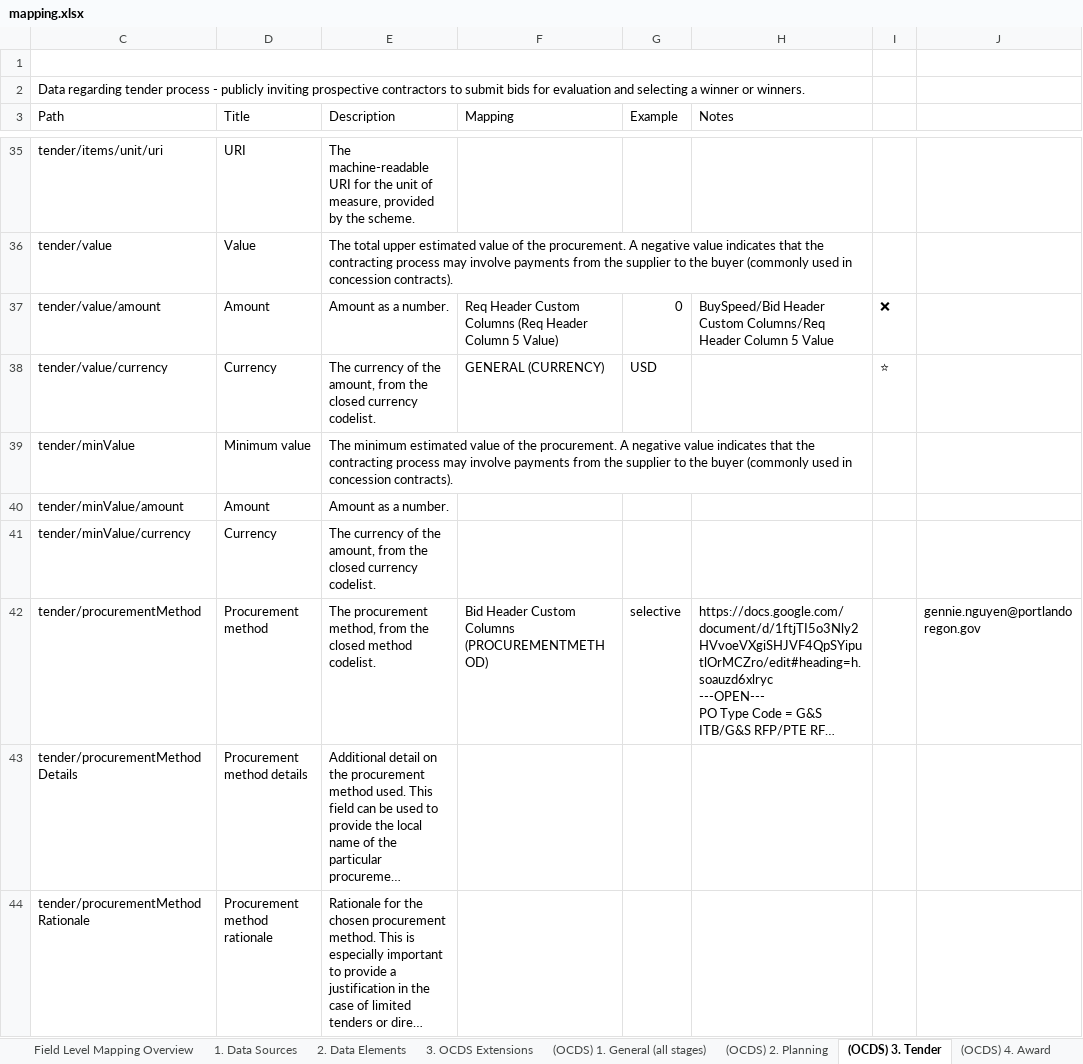
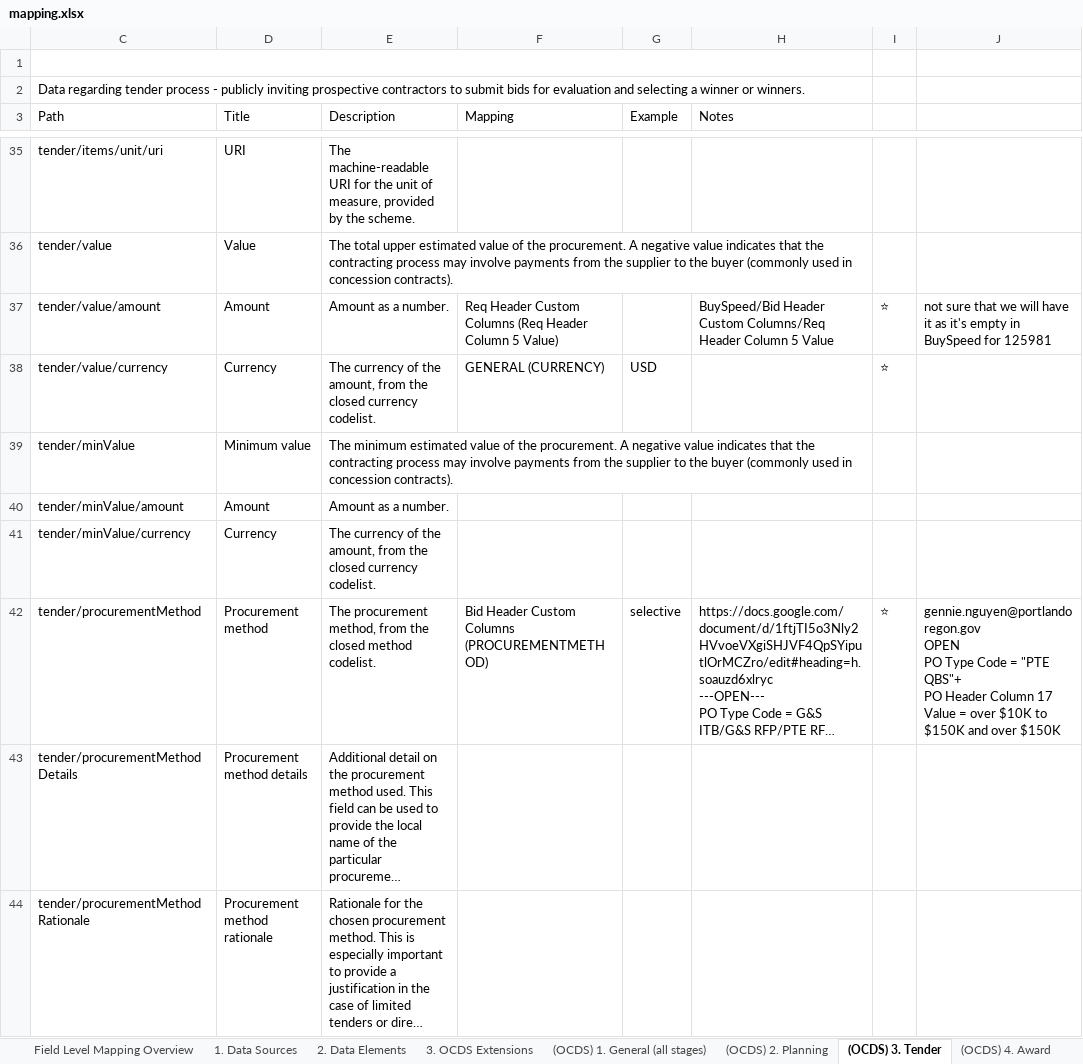
Before and after one commit to open-contracting/nightingale, an Excel workbook: mapping.xlsx, sheet (OCDS) 3. Tender, drawn as a sheet; only a part is shown, gaps mark what is left out; long unchanged cells end in …; values as stored, in another font and other column widths than the file's, no cell formats; charts and pictures not drawn; ↵ is a line break in a cell; the diff covers the shown part only; the diff names each change by its address in the sheet, - before the commit and + after, or states it on an @@ line.

```diff
--- a/mapping.xlsx (sheet (OCDS) 3. Tender)
+++ b/mapping.xlsx (sheet (OCDS) 3. Tender)
-G37 (Example): 0
+G37 (Example): (empty)
-I37: ❌
+I37: ⭐
-J37: (empty)
+J37: not sure that we will have it as it's empty in BuySpeed for 125981
-I42: (empty)
+I42: ⭐
-J42: gennie.nguyen@portlandoregon.gov
+J42: gennie.nguyen@portlandoregon.gov ↵ OPEN ↵ PO Type Code = "PTE QBS"+ ↵ PO Header Column 17 Value = over $10K to $150K and over $150K
```
Also changed, not shown: 16 edited cells elsewhere in this sheet, sheet (OCDS) 1. General (all stages), sheet (OCDS) 6. Implementation, sheet 2. Data Elements, sheet (OCDS) 5. Contract, sheet (OCDS) 4. Award, sheet 1. Data Sources, cell formats, formulas that keep their value, hidden cells, charts or pictures, codelists.xlsx, 7 other files.
